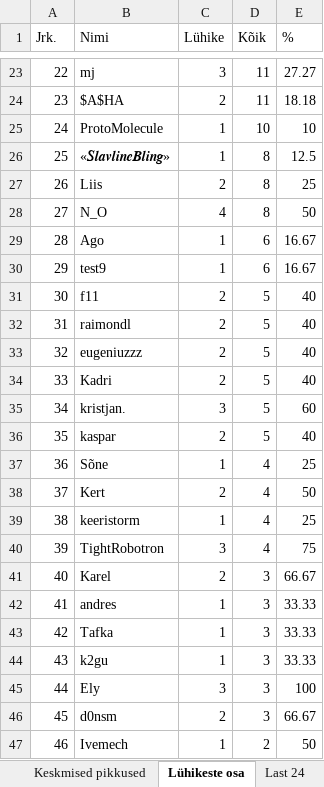
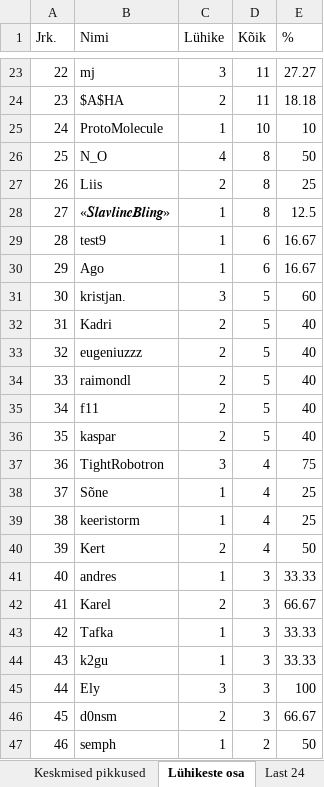
Before and after one commit to kallejre/discord-stats, an Excel workbook: Kaug/stats.xlsx, sheet Lühikeste osa, drawn as a sheet; only a part is shown, gaps mark what is left out; values as stored, in another font and other column widths than the file's, no borders; the diff covers the shown part only; the diff names each change by its address in the sheet, - before the commit and + after, or states it on an @@ line.

```diff
--- a/Kaug/stats.xlsx (sheet Lühikeste osa)
+++ b/Kaug/stats.xlsx (sheet Lühikeste osa)
-B26 (Nimi): «𝑺𝒍𝒂𝒗𝒍𝒊𝒏𝒆𝑩𝒍𝒊𝒏𝒈»
+B26 (Nimi): N_O
-C26 (Lühike): 1
+C26 (Lühike): 4
-E26 (%): 12.5
+E26 (%): 50
-B28 (Nimi): N_O
+B28 (Nimi): «𝑺𝒍𝒂𝒗𝒍𝒊𝒏𝒆𝑩𝒍𝒊𝒏𝒈»
-C28 (Lühike): 4
+C28 (Lühike): 1
-E28 (%): 50
+E28 (%): 12.5
-B29 (Nimi): Ago
+B29 (Nimi): test9
-B30 (Nimi): test9
+B30 (Nimi): Ago
-B31 (Nimi): f11
+B31 (Nimi): kristjan.
-C31 (Lühike): 2
+C31 (Lühike): 3
-E31 (%): 40
+E31 (%): 60
-B32 (Nimi): raimondl
+B32 (Nimi): Kadri
-B34 (Nimi): Kadri
+B34 (Nimi): raimondl
-B35 (Nimi): kristjan.
+B35 (Nimi): f11
-C35 (Lühike): 3
+C35 (Lühike): 2
-E35 (%): 60
+E35 (%): 40
-B37 (Nimi): Sõne
+B37 (Nimi): TightRobotron
-C37 (Lühike): 1
+C37 (Lühike): 3
-E37 (%): 25
+E37 (%): 75
-B38 (Nimi): Kert
+B38 (Nimi): Sõne
-C38 (Lühike): 2
+C38 (Lühike): 1
-E38 (%): 50
+E38 (%): 25
-B40 (Nimi): TightRobotron
+B40 (Nimi): Kert
-C40 (Lühike): 3
+C40 (Lühike): 2
-E40 (%): 75
+E40 (%): 50
-B41 (Nimi): Karel
+B41 (Nimi): andres
-C41 (Lühike): 2
+C41 (Lühike): 1
-E41 (%): 66.67
+E41 (%): 33.33
-B42 (Nimi): andres
+B42 (Nimi): Karel
-C42 (Lühike): 1
+C42 (Lühike): 2
-E42 (%): 33.33
+E42 (%): 66.67
-B47 (Nimi): Ivemech
+B47 (Nimi): semph
```
Also changed, not shown: 77 edited cells elsewhere in this sheet, sheet Msg to, sheet Msg to 2, sheet Tag to, other sheet tabs, Java/stats.xlsx, 18 other files.
